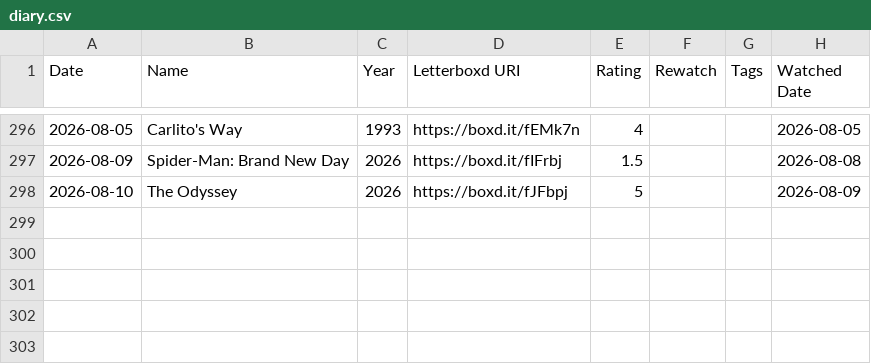
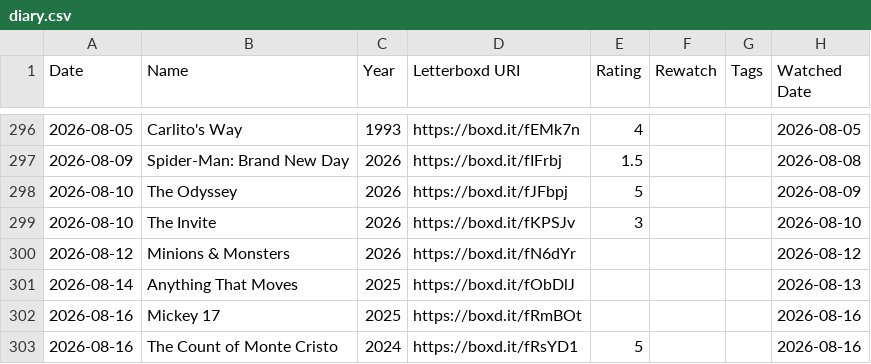
Before and after one commit to ShiiiivanshSingh/Ask-My-Watchlist-, a CSV file: data/diary.csv, drawn as a sheet; only a part is shown, gaps mark what is left out; the diff names each change by its address in the sheet, - before the commit and + after, or states it on an @@ line.

```diff
--- a/data/diary.csv
+++ b/data/diary.csv
+row 299: 2026-08-10 | The Invite | 2026 | https://boxd.it/fKPSJv | 3 |  |  | 2026-08-10
+row 300: 2026-08-12 | Minions & Monsters | 2026 | https://boxd.it/fN6dYr |  |  |  | 2026-08-12
+row 301: 2026-08-14 | Anything That Moves | 2025 | https://boxd.it/fObDlJ |  |  |  | 2026-08-13
+row 302: 2026-08-16 | Mickey 17 | 2025 | https://boxd.it/fRmBOt |  |  |  | 2026-08-16
+row 303: 2026-08-16 | The Count of Monte Cristo | 2024 | https://boxd.it/fRsYD1 | 5 |  |  | 2026-08-16
```
Also changed, not shown: data/ratings.csv, data/reviews.csv, 2 other files.
